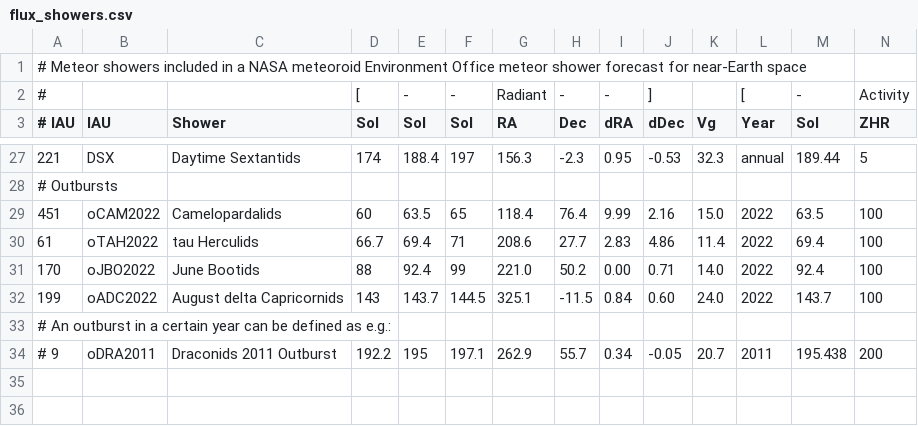
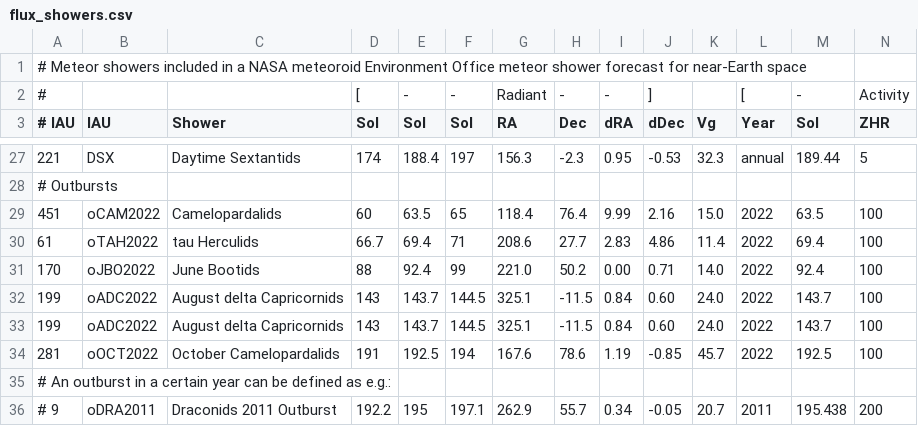
Before and after one commit to CroatianMeteorNetwork/RMS, a CSV file: share/flux_showers.csv, drawn as a sheet; only a part is shown, gaps mark what is left out; rows hold the shown columns only; the diff names each change by its address in the sheet, - before the commit and + after, or states it on an @@ line.

Commit message:
added OCT to the outburst list

```diff
--- a/share/flux_showers.csv
+++ b/share/flux_showers.csv
+row 33: 199 | oADC2022 | August delta Capricornids | 143 | 143.7 | 144.5 | 325.1 | -11.5 | 0.84 | 0.60 | 24.0 | 2022 | 143.7 | 100
+row 34: 281 | oOCT2022 | October Camelopardalids | 191 | 192.5 | 194 | 167.6 | 78.6 | 1.19 | -0.85 | 45.7 | 2022 | 192.5 | 100
```
